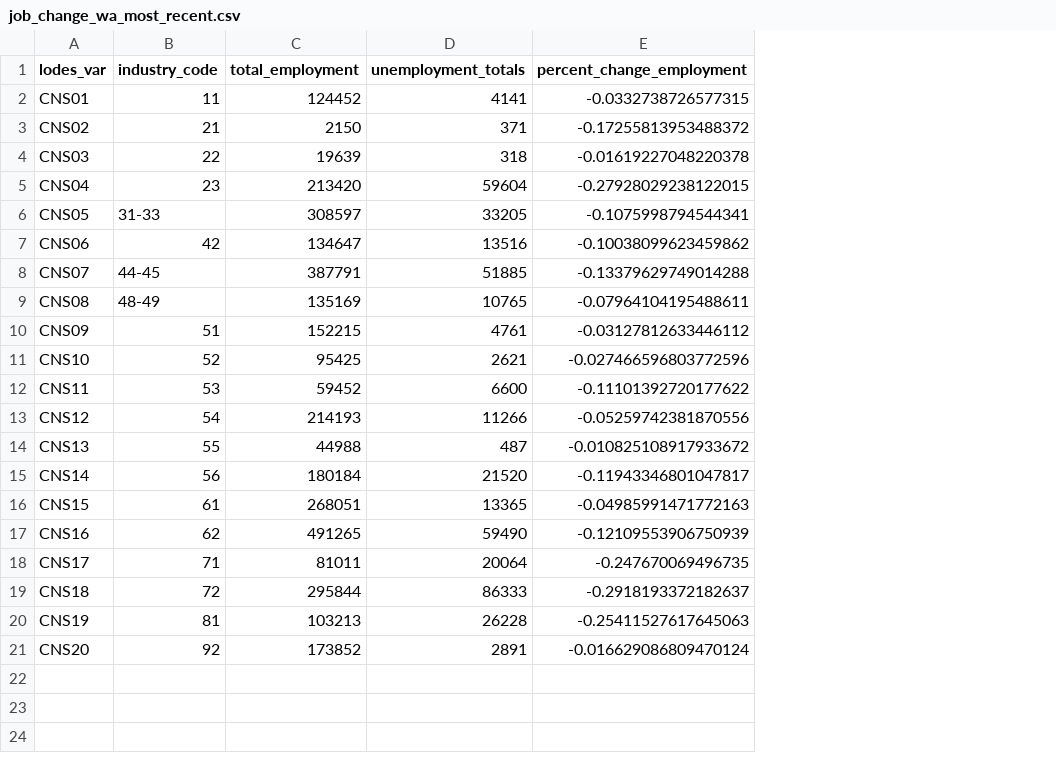
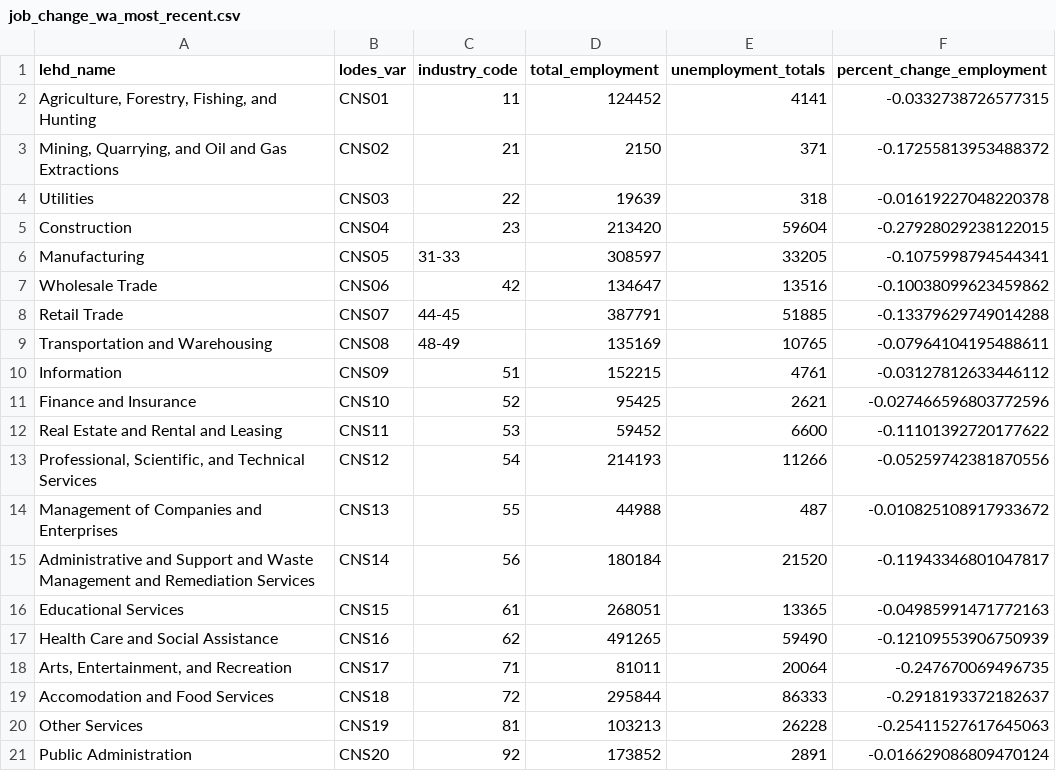
Before and after one commit to UrbanInstitute/covid-neighborhood-job-analysis, a CSV file: data/processed-data/job_change_wa_most_recent.csv, drawn as a sheet; the diff names each change by its address in the sheet, - before the commit and + after, or states it on an @@ line.

Commit message:
Add LEHD descriptions to job loss estimates

```diff
--- a/data/processed-data/job_change_wa_most_recent.csv
+++ b/data/processed-data/job_change_wa_most_recent.csv
+column A (lehd_name), rows 2-21: Agriculture, Forestry, Fishing, and Hunting | Mining, Quarrying, and Oil and Gas Extractions | Utilities | Construction | Manufacturing | Wholesale Trade | Retail Trade | Transportation and Warehousing | Information | Finance and Insurance | Real Estate and Rental and Leasing | Professional, Scientific, and Technical Services | Management of Companies and Enterprises | Administrative and Support and Waste Management and Remediation Services | Educational Services | Health Care and Social Assistance | Arts, Entertainment, and Recreation | Accomodation and Food Services | Other Services | Public Administration
```
Also changed, not shown: 1 other file.
